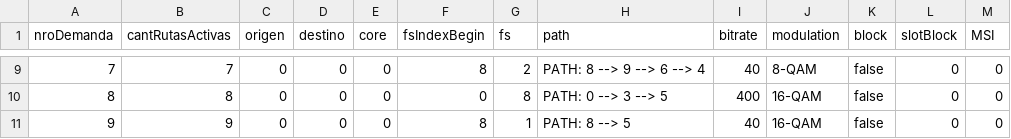
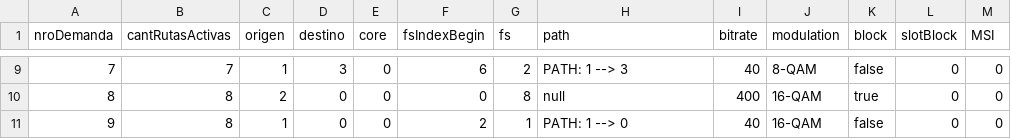
Before and after one commit to ffcc/rmsca-simulator, a CSV file: src/main/resources/salida/salida.csv, drawn as a sheet; only a part is shown, gaps mark what is left out; the diff covers the shown part only.

```diff
--- a/src/main/resources/salida/salida.csv
+++ b/src/main/resources/salida/salida.csv
@@ -9,3 +9,3 @@ nroDemanda,cantRutasActivas,origen,destino,core,fsIndexBegin,fs,path,bitrate,mod
-7,7,0,0,0,8,2,PATH: 8 --> 9 --> 6 --> 4,40,8-QAM,false,0,0
-8,8,0,0,0,0,8,PATH: 0 --> 3 --> 5,400,16-QAM,false,0,0
-9,9,0,0,0,8,1,PATH: 8 --> 5,40,16-QAM,false,0,0
+7,7,1,3,0,6,2,PATH: 1 --> 3,40,8-QAM,false,0,0
+8,8,2,0,0,0,8,null,400,16-QAM,true,0,0
+9,8,1,0,0,2,1,PATH: 1 --> 0,40,16-QAM,false,0,0
```
Also changed, not shown: 33 edited cells elsewhere in this file, 1 other file.
